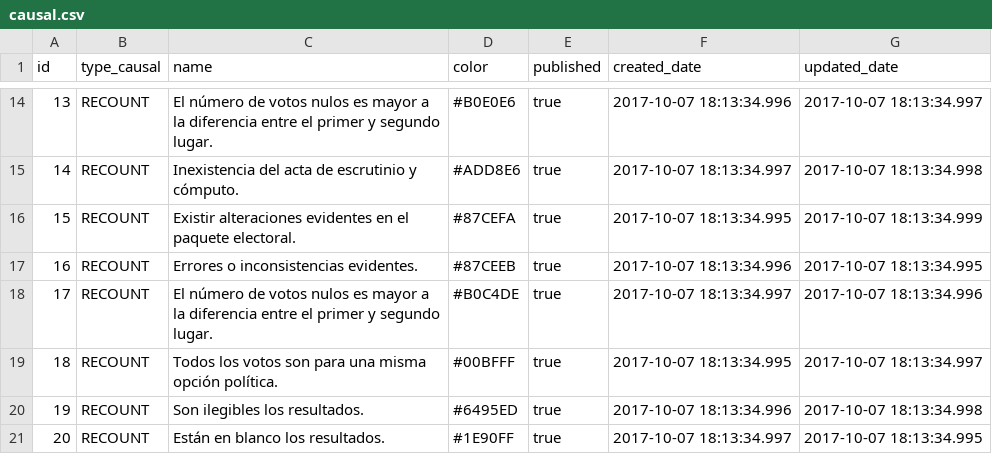
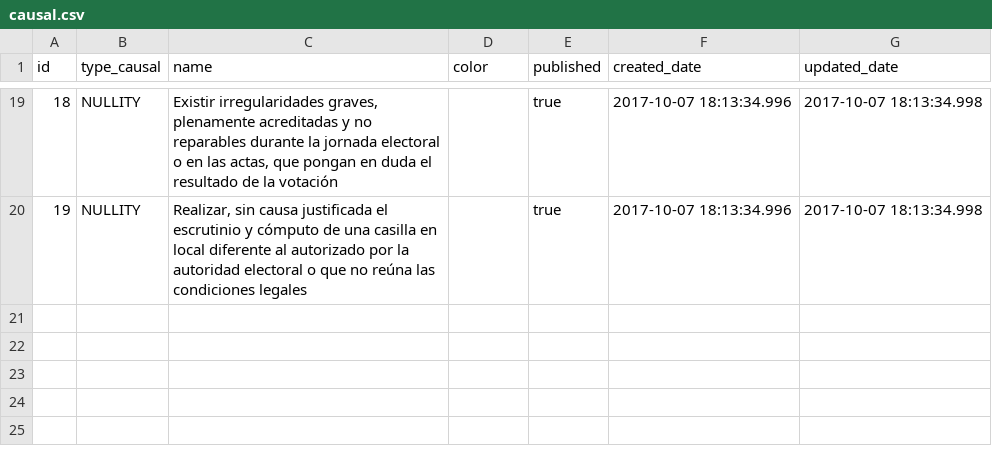
Before and after one commit to lopezoliveraeddy/sidener, a CSV file: src/main/resources/config/liquibase/causal.csv, drawn as a sheet; only a part is shown, gaps mark what is left out; removed rows and columns are numbered as before the commit, all else as after; the diff covers the shown part only; the diff names each change by its address in the sheet, - before the commit and + after, or states it on an @@ line.

```diff
--- a/src/main/resources/config/liquibase/causal.csv
+++ b/src/main/resources/config/liquibase/causal.csv
@@ column A (id) renumbered between rows 9 and 19 @@
-B19 (type_causal): RECOUNT
+B19 (type_causal): NULLITY
-C19 (name): El número de votos nulos es mayor a la diferencia entre el primer y segundo lugar.
+C19 (name): Existir irregularidades graves, plenamente acreditadas y no reparables durante la jornada electoral o en las actas, que pongan en duda el resultado de la votación
-D19 (color): #B0E0E6
+D19 (color): (empty)
-G19 (updated_date): 2017-10-07 18:13:34.997
+G19 (updated_date): 2017-10-07 18:13:34.998
-row 15: 14 | RECOUNT | Inexistencia del acta de escrutinio y cómputo. | #ADD8E6 | true | 2017-10-07 18:13:34.997 | 2017-10-07 18:13:34.998
-row 16: 15 | RECOUNT | Existir alteraciones evidentes en el paquete electoral. | #87CEFA | true | 2017-10-07 18:13:34.995 | 2017-10-07 18:13:34.999
-row 17: 16 | RECOUNT | Errores o inconsistencias evidentes. | #87CEEB | true | 2017-10-07 18:13:34.996 | 2017-10-07 18:13:34.995
-row 18: 17 | RECOUNT | El número de votos nulos es mayor a la diferencia entre el primer y segundo lugar. | #B0C4DE | true | 2017-10-07 18:13:34.997 | 2017-10-07 18:13:34.996
-row 19: 18 | RECOUNT | Todos los votos son para una misma opción política. | #00BFFF | true | 2017-10-07 18:13:34.995 | 2017-10-07 18:13:34.997
-B20 (type_causal): RECOUNT
+B20 (type_causal): NULLITY
-C20 (name): Son ilegibles los resultados.
+C20 (name): Realizar, sin causa justificada el escrutinio y cómputo de una casilla en local diferente al autorizado por la autoridad electoral o que no reúna las condiciones legales
-D20 (color): #6495ED
+D20 (color): (empty)
-row 21: 20 | RECOUNT | Están en blanco los resultados. | #1E90FF | true | 2017-10-07 18:13:34.997 | 2017-10-07 18:13:34.995
```
Also changed, not shown: 7 added rows, 2 removed rows and 24 edited cells elsewhere in this file, 22 other files.
